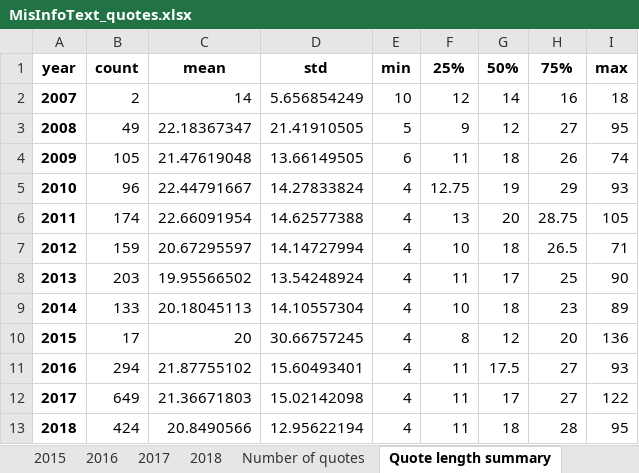
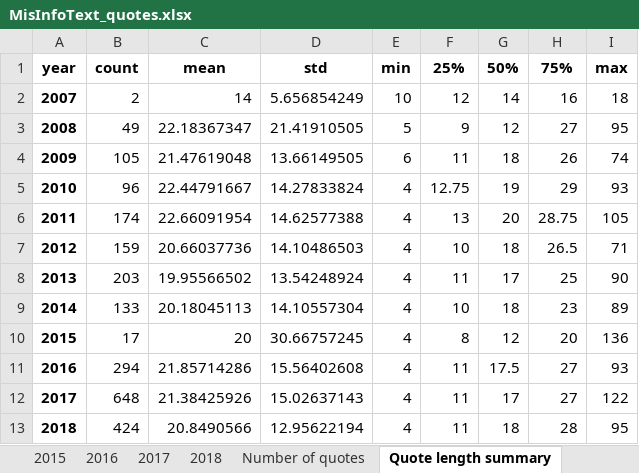
Before and after one commit to sfu-discourse-lab/fake_news_over_time, an Excel workbook: data/MisInfoText/Analysis_output/MisInfoText_quotes.xlsx, sheet Quote length summary, drawn as a sheet; values as stored, in another font and other column widths than the file's, no borders; the diff names each change by its address in the sheet, - before the commit and + after, or states it on an @@ line.

```diff
--- a/data/MisInfoText/Analysis_output/MisInfoText_quotes.xlsx (sheet Quote length summary)
+++ b/data/MisInfoText/Analysis_output/MisInfoText_quotes.xlsx (sheet Quote length summary)
-C7: 20.67295597
+C7: 20.66037736
-D7: 14.14727994
+D7: 14.10486503
-C11: 21.87755102
+C11: 21.85714286
-D11: 15.60493401
+D11: 15.56402608
-B12: 649
+B12: 648
-C12: 21.36671803
+C12: 21.38425926
-D12: 15.02142098
+D12: 15.02637143
```
Also changed, not shown: sheet 2017, sheet 2016, sheet 2012, sheet Number of quotes, data/MisInfoText/Analysis_output/news_blog_and_social_media/MisInfoText_quotes.xlsx, 3 other files.
